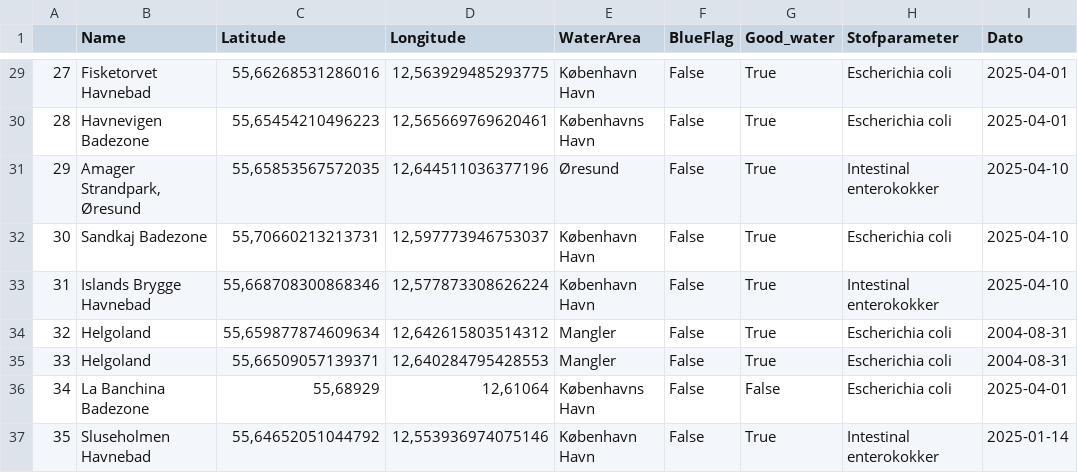
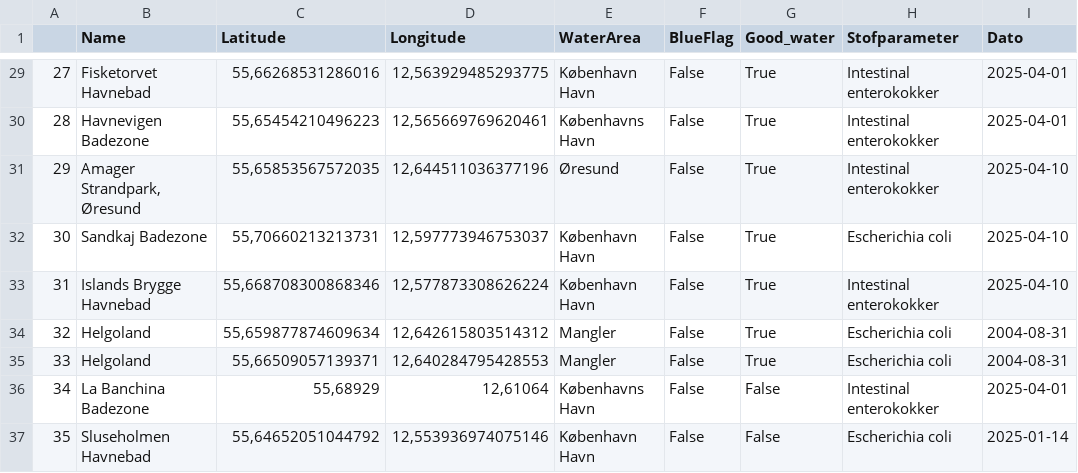
Before and after one commit to TalhaAkgul/gds-swimming-places, a CSV file: data_cleaning/output/final_places_and_quality.csv (was data_cleaning/final_places_and_quality.csv), drawn as a sheet; only a part is shown, gaps mark what is left out; the diff covers the shown part only.

```diff
--- a/data_cleaning/final_places_and_quality.csv
+++ b/data_cleaning/output/final_places_and_quality.csv
@@ -29,3 +29,3 @@
-27,Fisketorvet Havnebad,"55,66268531286016","12,563929485293775",København Havn,False,True,Escherichia coli,2025-04-01
-28,Havnevigen Badezone,"55,65454210496223","12,565669769620461",Københavns Havn,False,True,Escherichia coli,2025-04-01
+27,Fisketorvet Havnebad,"55,66268531286016","12,563929485293775",København Havn,False,True,Intestinal enterokokker,2025-04-01
+28,Havnevigen Badezone,"55,65454210496223","12,565669769620461",Københavns Havn,False,True,Intestinal enterokokker,2025-04-01
 29,"Amager Strandpark, Øresund","55,65853567572035","12,644511036377196",Øresund,False,True,Intestinal enterokokker,2025-04-10
@@ -35,3 +35,3 @@
 33,Helgoland,"55,66509057139371","12,640284795428553",Mangler,False,True,Escherichia coli,2004-08-31
-34, La Banchina Badezone,"55,68929","12,61064",Københavns Havn,False,False,Escherichia coli,2025-04-01
-35,Sluseholmen Havnebad,"55,64652051044792","12,553936974075146",København Havn,False,True,Intestinal enterokokker,2025-01-14
+34, La Banchina Badezone,"55,68929","12,61064",Københavns Havn,False,False,Intestinal enterokokker,2025-04-01
+35,Sluseholmen Havnebad,"55,64652051044792","12,553936974075146",København Havn,False,False,Escherichia coli,2025-01-14
```
Also changed, not shown: 14 edited cells elsewhere in this file, 13 other files.
